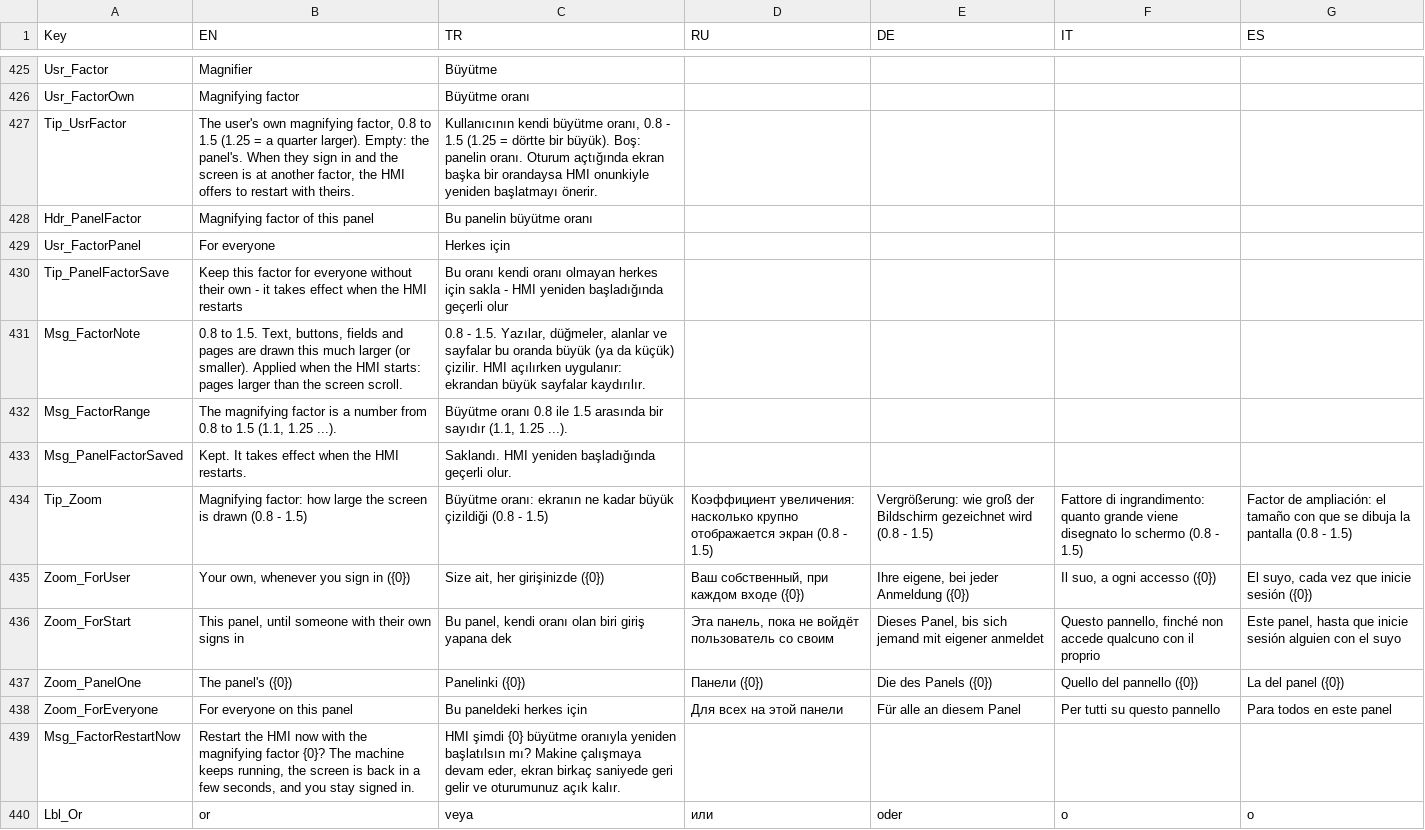
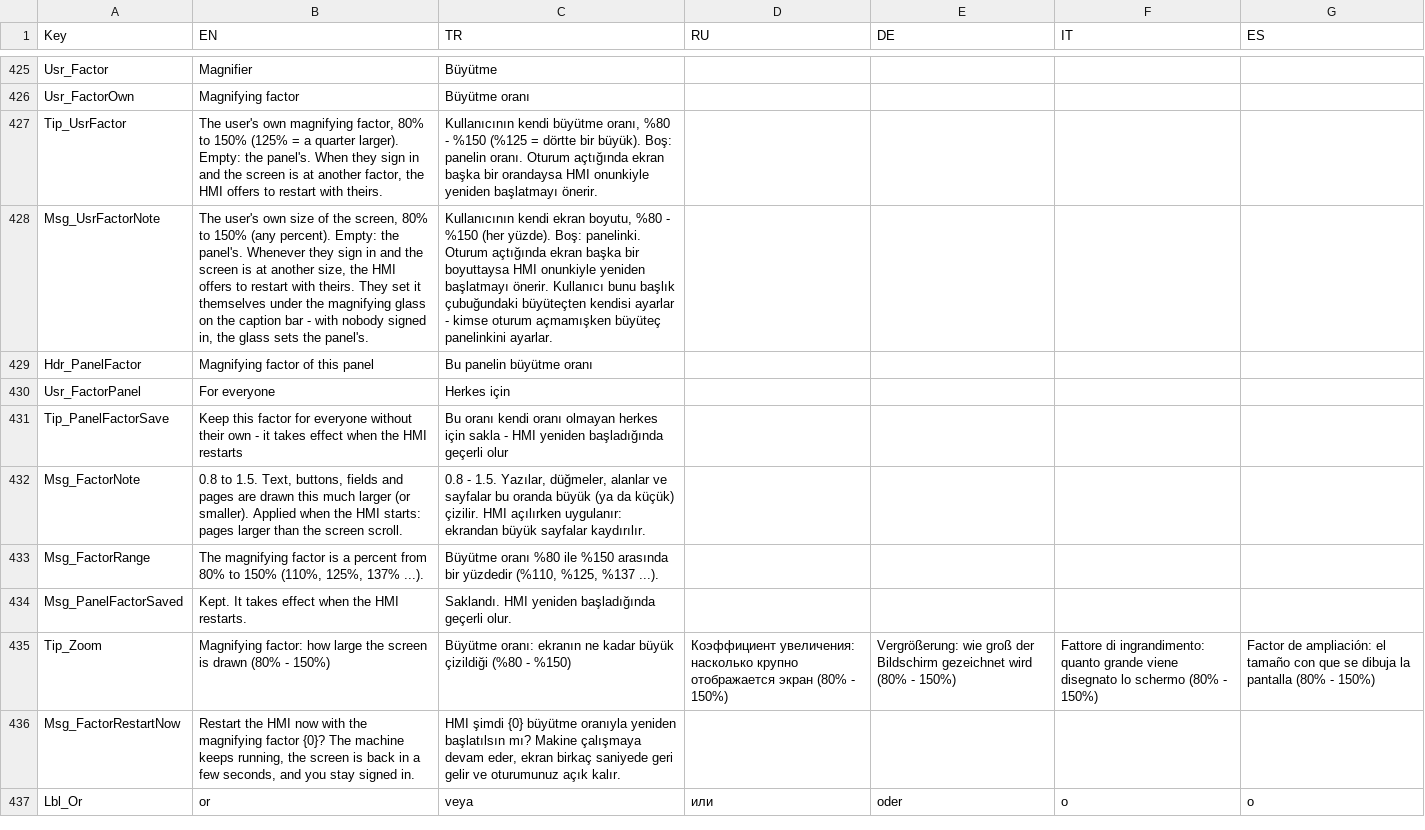
Before and after one commit to Sereftasan/HMI, a CSV file: KabanHMI/CommonTranslations.csv, drawn as a sheet; only a part is shown, gaps mark what is left out.

```diff
--- a/KabanHMI/CommonTranslations.csv
+++ b/KabanHMI/CommonTranslations.csv
@@ -426,3 +426,4 @@ Usr_Factor;Magnifier;Büyütme;;;;
 Usr_FactorOwn;Magnifying factor;Büyütme oranı;;;;
-Tip_UsrFactor;The user's own magnifying factor, 0.8 to 1.5 (1.25 = a quarter larger). Empty: the panel's. When they sign in and the screen is at another factor, the HMI offers to restart with theirs.;Kullanıcının kendi büyütme oranı, 0.8 - 1.5 (1.25 = dörtte bir büyük). Boş: panelin oranı. Oturum açtığında ekran başka bir orandaysa HMI onunkiyle yeniden başlatmayı önerir.;;;;
+Tip_UsrFactor;The user's own magnifying factor, 80% to 150% (125% = a quarter larger). Empty: the panel's. When they sign in and the screen is at another factor, the HMI offers to restart with theirs.;Kullanıcının kendi büyütme oranı, %80 - %150 (%125 = dörtte bir büyük). Boş: panelin oranı. Oturum açtığında ekran başka bir orandaysa HMI onunkiyle yeniden başlatmayı önerir.;;;;
+Msg_UsrFactorNote;The user's own size of the screen, 80% to 150% (any percent). Empty: the panel's. Whenever they sign in and the screen is at another size, the HMI offers to restart with theirs. They set it themselves under the magnifying glass on the caption bar - with nobody signed in, the glass sets the panel's.;Kullanıcının kendi ekran boyutu, %80 - %150 (her yüzde). Boş: panelinki. Oturum açtığında ekran başka bir boyuttaysa HMI onunkiyle yeniden başlatmayı önerir. Kullanıcı bunu başlık çubuğundaki büyüteçten kendisi ayarlar - kimse oturum açmamışken büyüteç panelinkini ayarlar.;;;;
 Hdr_PanelFactor;Magnifying factor of this panel;Bu panelin büyütme oranı;;;;
@@ -431,9 +432,5 @@ Tip_PanelFactorSave;Keep this factor for everyone without their own - it takes e
 Msg_FactorNote;0.8 to 1.5. Text, buttons, fields and pages are drawn this much larger (or smaller). Applied when the HMI starts: pages larger than the screen scroll.;0.8 - 1.5. Yazılar, düğmeler, alanlar ve sayfalar bu oranda büyük (ya da küçük) çizilir. HMI açılırken uygulanır: ekrandan büyük sayfalar kaydırılır.;;;;
-Msg_FactorRange;The magnifying factor is a number from 0.8 to 1.5 (1.1, 1.25 ...).;Büyütme oranı 0.8 ile 1.5 arasında bir sayıdır (1.1, 1.25 ...).;;;;
+Msg_FactorRange;The magnifying factor is a percent from 80% to 150% (110%, 125%, 137% ...).;Büyütme oranı %80 ile %150 arasında bir yüzdedir (%110, %125, %137 ...).;;;;
 Msg_PanelFactorSaved;Kept. It takes effect when the HMI restarts.;Saklandı. HMI yeniden başladığında geçerli olur.;;;;
-Tip_Zoom;Magnifying factor: how large the screen is drawn (0.8 - 1.5);Büyütme oranı: ekranın ne kadar büyük çizildiği (0.8 - 1.5);Коэффициент увеличения: насколько крупно отображается экран (0.8 - 1.5);Vergrößerung: wie groß der Bildschirm gezeichnet wird (0.8 - 1.5);Fattore di ingrandimento: quanto grande viene disegnato lo schermo (0.8 - 1.5);Factor de ampliación: el tamaño con que se dibuja la pantalla (0.8 - 1.5)
-Zoom_ForUser;Your own, whenever you sign in ({0});Size ait, her girişinizde ({0});Ваш собственный, при каждом входе ({0});Ihre eigene, bei jeder Anmeldung ({0});Il suo, a ogni accesso ({0});El suyo, cada vez que inicie sesión ({0})
-Zoom_ForStart;This panel, until someone with their own signs in;Bu panel, kendi oranı olan biri giriş yapana dek;Эта панель, пока не войдёт пользователь со своим;Dieses Panel, bis sich jemand mit eigener anmeldet;Questo pannello, finché non accede qualcuno con il proprio;Este panel, hasta que inicie sesión alguien con el suyo
-Zoom_PanelOne;The panel's ({0});Panelinki ({0});Панели ({0});Die des Panels ({0});Quello del pannello ({0});La del panel ({0})
-Zoom_ForEveryone;For everyone on this panel;Bu paneldeki herkes için;Для всех на этой панели;Für alle an diesem Panel;Per tutti su questo pannello;Para todos en este panel
+Tip_Zoom;Magnifying factor: how large the screen is drawn (80% - 150%);Büyütme oranı: ekranın ne kadar büyük çizildiği (%80 - %150);Коэффициент увеличения: насколько крупно отображается экран (80% - 150%);Vergrößerung: wie groß der Bildschirm gezeichnet wird (80% - 150%);Fattore di ingrandimento: quanto grande viene disegnato lo schermo (80% - 150%);Factor de ampliación: el tamaño con que se dibuja la pantalla (80% - 150%)
 Msg_FactorRestartNow;Restart the HMI now with the magnifying factor {0}? The machine keeps running, the screen is back in a few seconds, and you stay signed in.;HMI şimdi {0} büyütme oranıyla yeniden başlatılsın mı? Makine çalışmaya devam eder, ekran birkaç saniyede geri gelir ve oturumunuz açık kalır.;;;;
```
Also changed, not shown: 7 other files.
